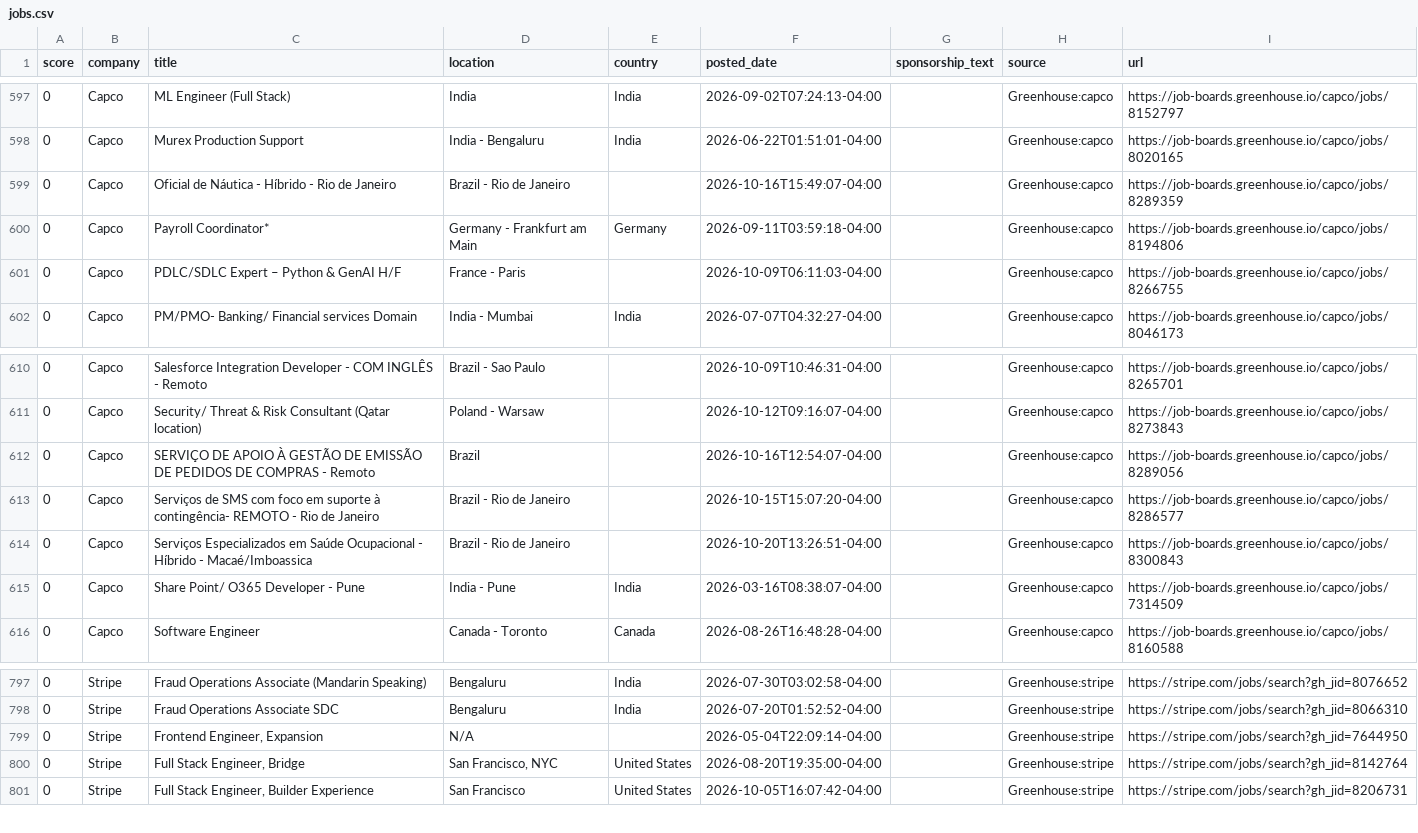
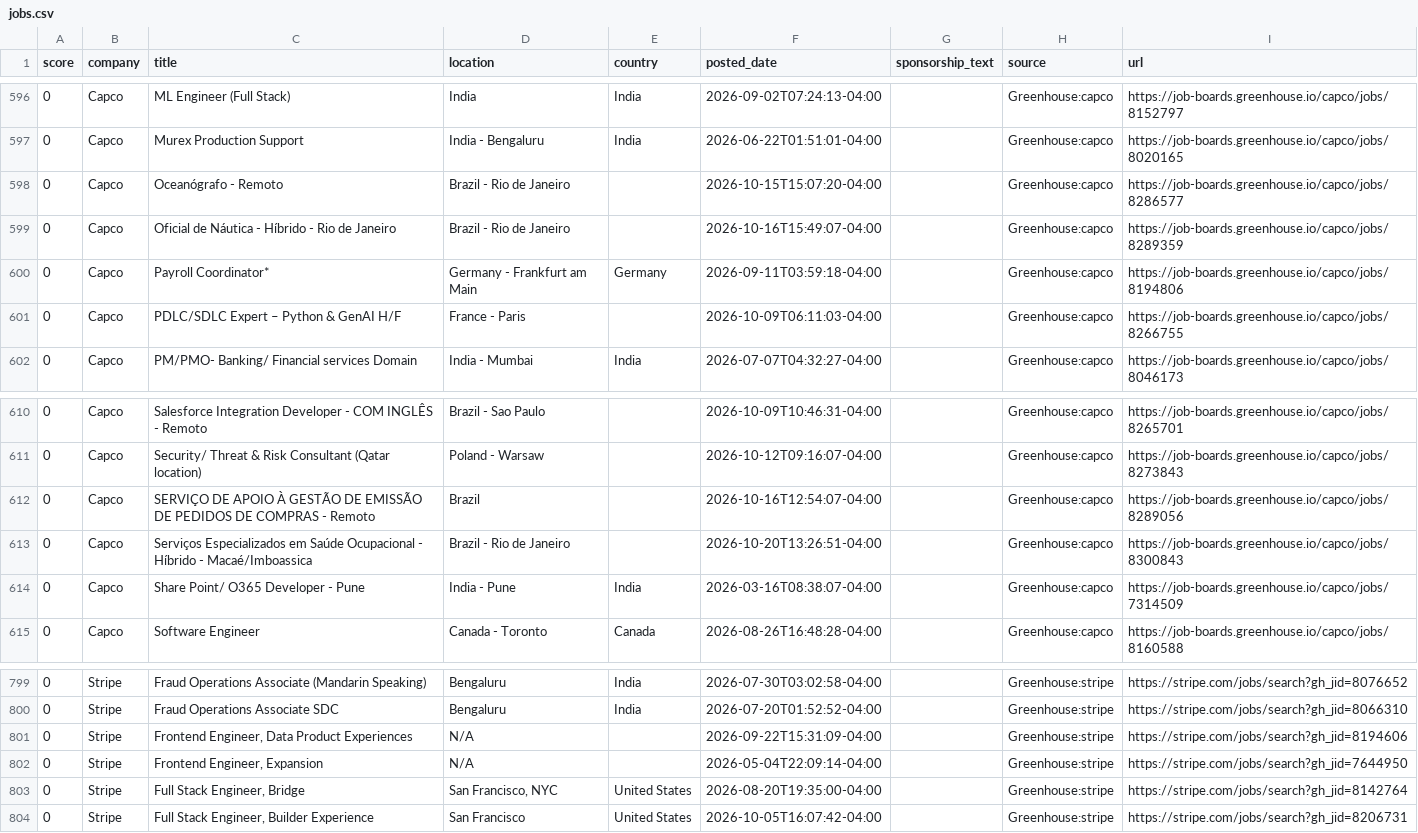
Before and after one commit to jzikim/global-internship-hunter, a CSV file: data/jobs.csv, drawn as a sheet; only a part is shown, gaps mark what is left out; removed rows and columns are numbered as before the commit, all else as after; the diff covers the shown part only; the diff names each change by its address in the sheet, - before the commit and + after, or states it on an @@ line.

```diff
--- a/data/jobs.csv
+++ b/data/jobs.csv
+row 598: 0 | Capco | Oceanógrafo - Remoto | Brazil - Rio de Janeiro |  | 2026-10-15T15:07:20-04:00 |  | Greenhouse:capco | https://job-boards.greenhouse.io/capco/jobs/8286577
-row 613: 0 | Capco | Serviços de SMS com foco em suporte à contingência- REMOTO - Rio de Janeiro | Brazil - Rio de Janeiro |  | 2026-10-15T15:07:20-04:00 |  | Greenhouse:capco | https://job-boards.greenhouse.io/capco/jobs/8286577
+row 801: 0 | Stripe | Frontend Engineer, Data Product Experiences | N/A |  | 2026-09-22T15:31:09-04:00 |  | Greenhouse:stripe | https://stripe.com/jobs/search?gh_jid=8194606
```
Also changed, not shown: 7 added rows, 4 removed rows and 5 edited cells elsewhere in this file, 3 other files.
